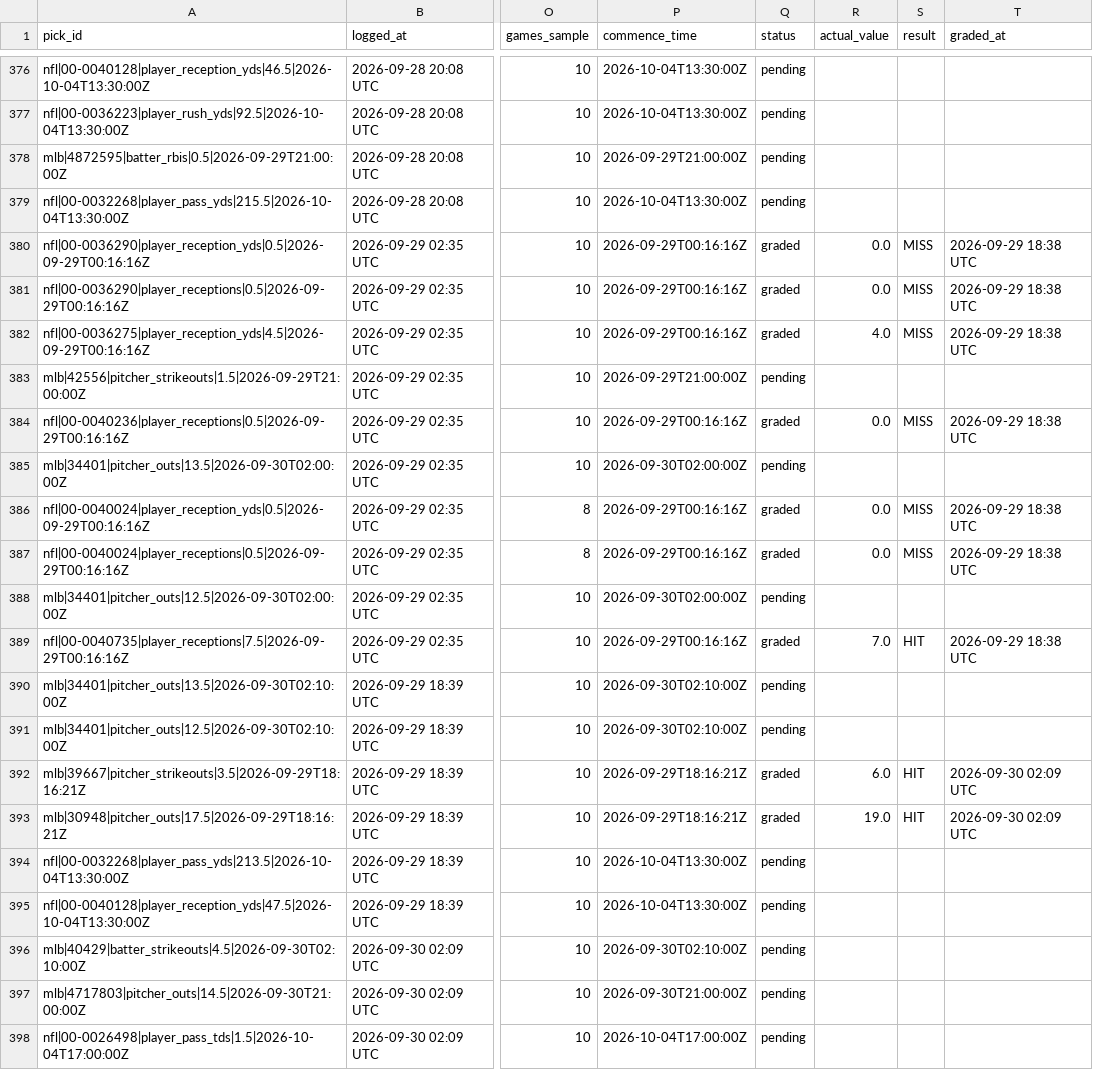
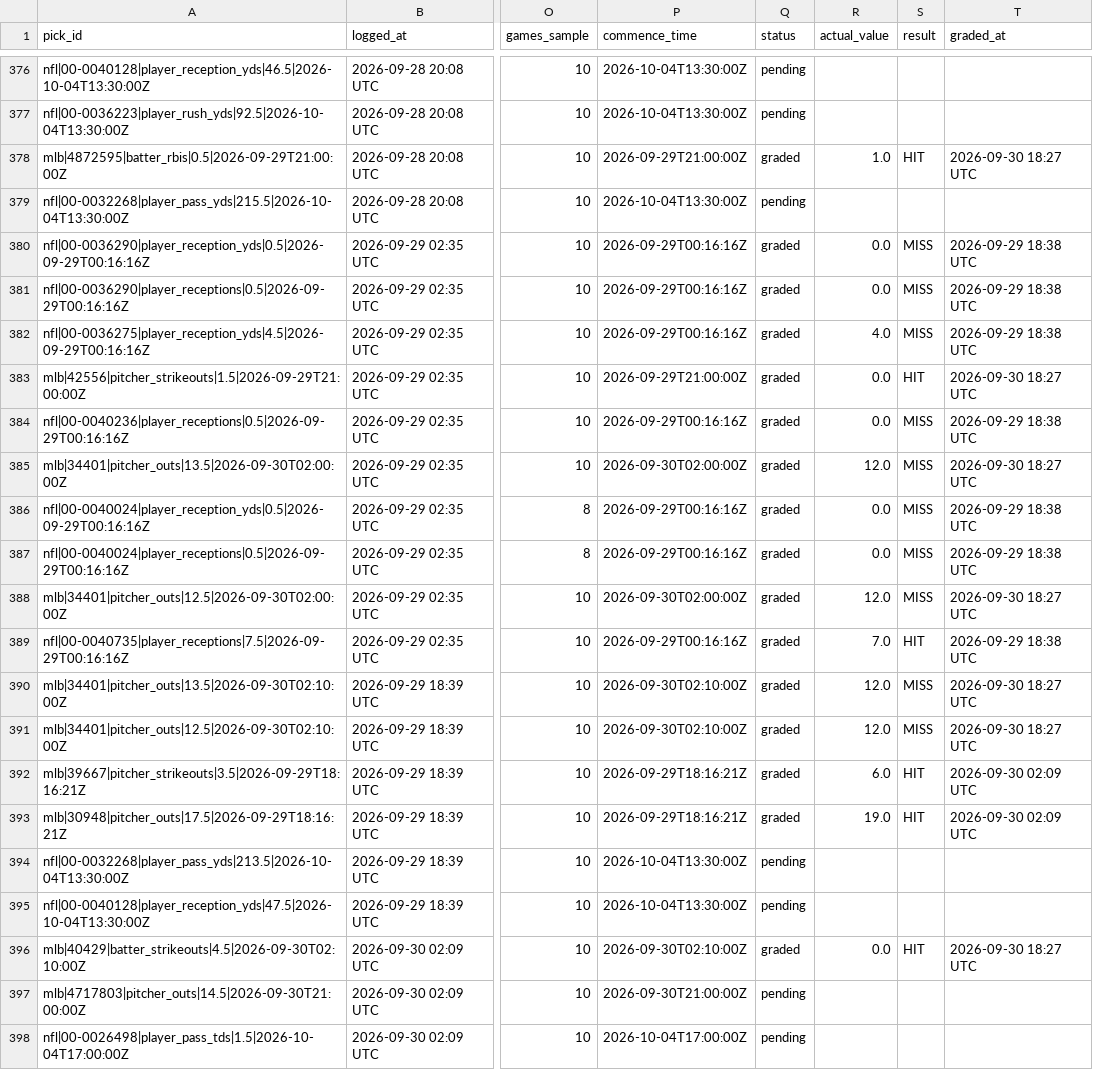
Before and after one commit to idhyanchand67/EdgeFinder, a CSV file: data/pick_log.csv, drawn as a sheet; only a part is shown, gaps mark what is left out; the diff covers the shown part only; the diff names each change by its address in the sheet, - before the commit and + after, or states it on an @@ line.

```diff
--- a/data/pick_log.csv
+++ b/data/pick_log.csv
-Q378 (status): pending
+Q378 (status): graded
-R378 (actual_value): (empty)
+R378 (actual_value): 1.0
-S378 (result): (empty)
+S378 (result): HIT
-T378 (graded_at): (empty)
+T378 (graded_at): 2026-09-30 18:27 UTC
-Q383 (status): pending
+Q383 (status): graded
-R383 (actual_value): (empty)
+R383 (actual_value): 0.0
-S383 (result): (empty)
+S383 (result): HIT
-T383 (graded_at): (empty)
+T383 (graded_at): 2026-09-30 18:27 UTC
-Q385 (status): pending
+Q385 (status): graded
-R385 (actual_value): (empty)
+R385 (actual_value): 12.0
-S385 (result): (empty)
+S385 (result): MISS
-T385 (graded_at): (empty)
+T385 (graded_at): 2026-09-30 18:27 UTC
-Q388 (status): pending
+Q388 (status): graded
-R388 (actual_value): (empty)
+R388 (actual_value): 12.0
-S388 (result): (empty)
+S388 (result): MISS
-T388 (graded_at): (empty)
+T388 (graded_at): 2026-09-30 18:27 UTC
-Q390:Q391 (status): pending
+Q390:Q391 (status): graded
-R390:R391 (actual_value): (empty)
+R390:R391 (actual_value): 12.0
-S390:S391 (result): (empty)
+S390:S391 (result): MISS
-T390:T391 (graded_at): (empty)
+T390:T391 (graded_at): 2026-09-30 18:27 UTC
-Q396 (status): pending
+Q396 (status): graded
-R396 (actual_value): (empty)
+R396 (actual_value): 0.0
-S396 (result): (empty)
+S396 (result): HIT
-T396 (graded_at): (empty)
+T396 (graded_at): 2026-09-30 18:27 UTC
```
Also changed, not shown: 9 added rows and 4 edited cells elsewhere in this file.
